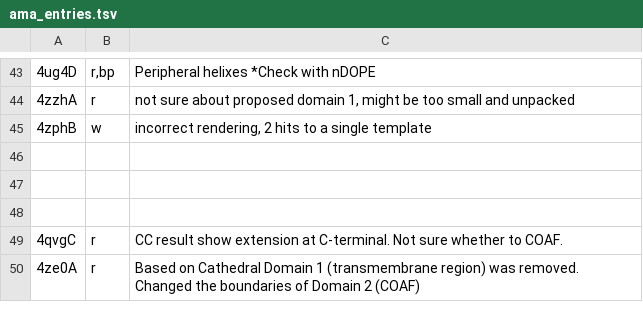
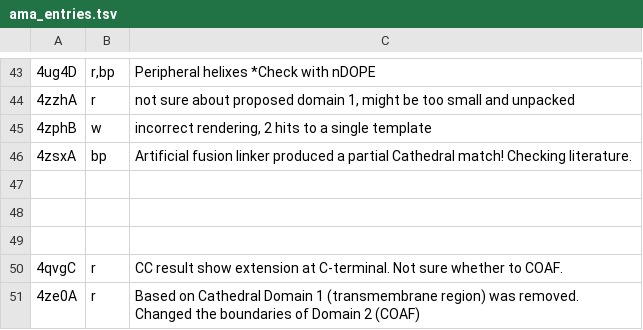
Before and after one commit to CATH-summer-2017/domchop, a TSV file: doc/ama_entries.tsv, drawn as a sheet; only a part is shown, gaps mark what is left out; the diff names each change by its address in the sheet, - before the commit and + after, or states it on an @@ line.

Commit message:
ama_entries_again

```diff
--- a/doc/ama_entries.tsv
+++ b/doc/ama_entries.tsv
+row 46: 4zsxA | bp | Artificial fusion linker produced a partial Cathedral match! Checking literature.
```
